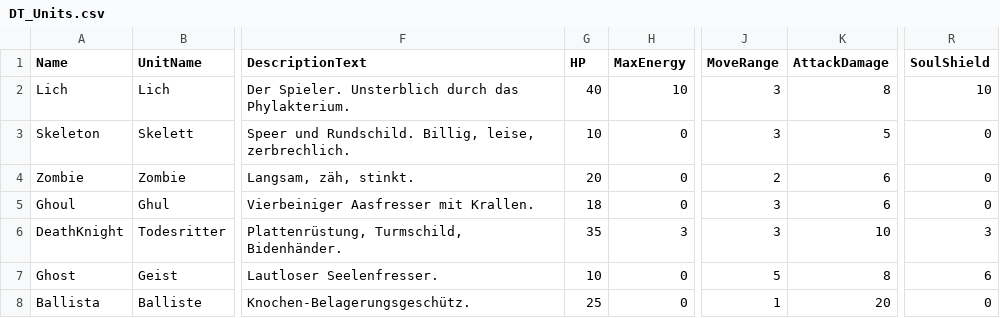
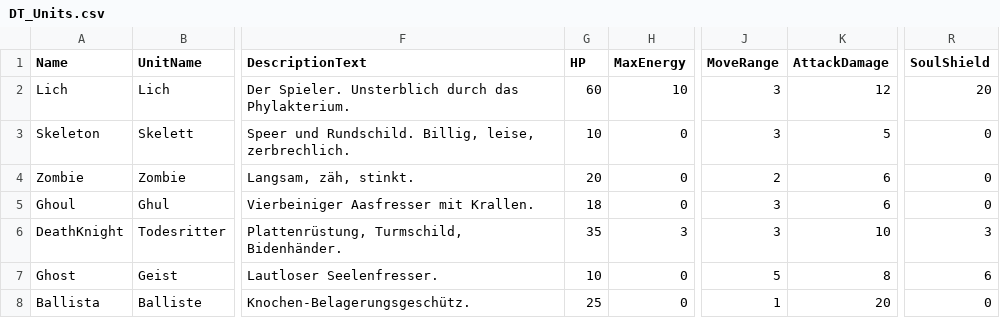
Before and after one commit to Frozenenenen/Harmbringer_online, a CSV file: design/data/DT_Units.csv, drawn as a sheet; only a part is shown, gaps mark what is left out; the diff names each change by its address in the sheet, - before the commit and + after, or states it on an @@ line.

```diff
--- a/design/data/DT_Units.csv
+++ b/design/data/DT_Units.csv
-G2 (HP): 40
+G2 (HP): 60
-K2 (AttackDamage): 8
+K2 (AttackDamage): 12
-R2 (SoulShield): 10
+R2 (SoulShield): 20
```
Also changed, not shown: 4 other files.
